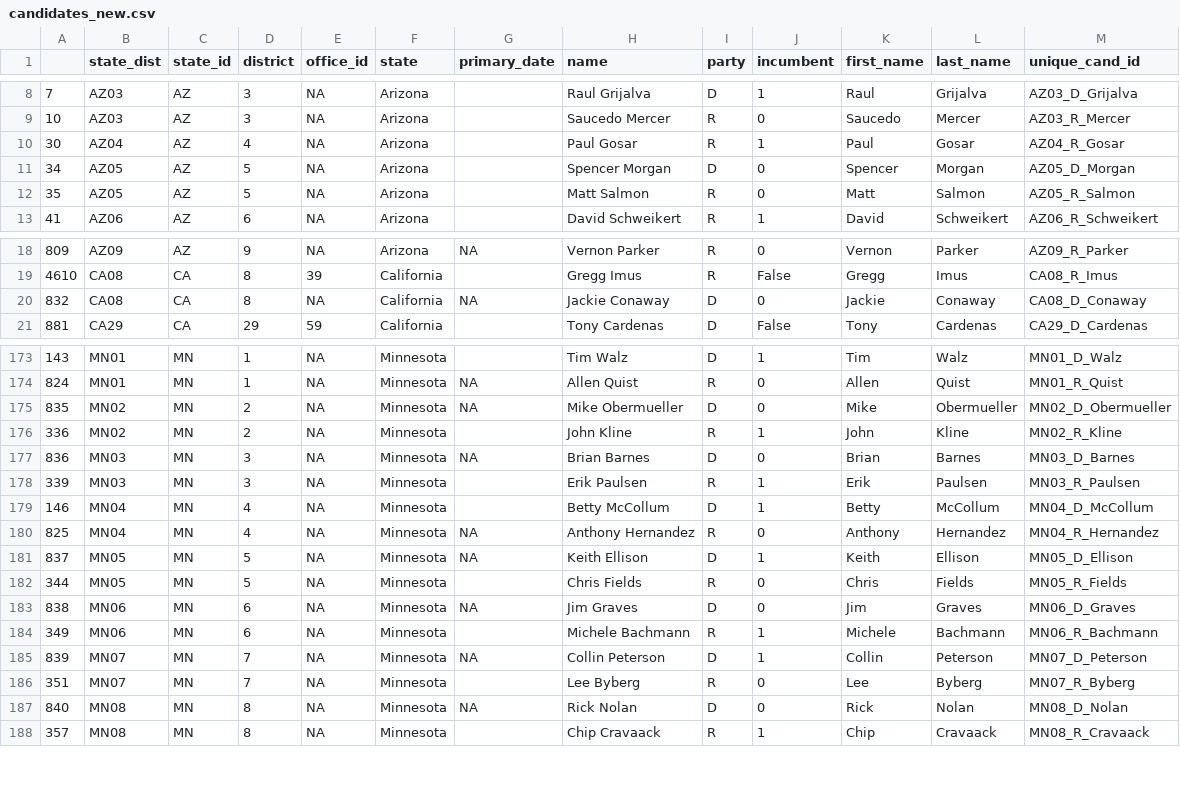
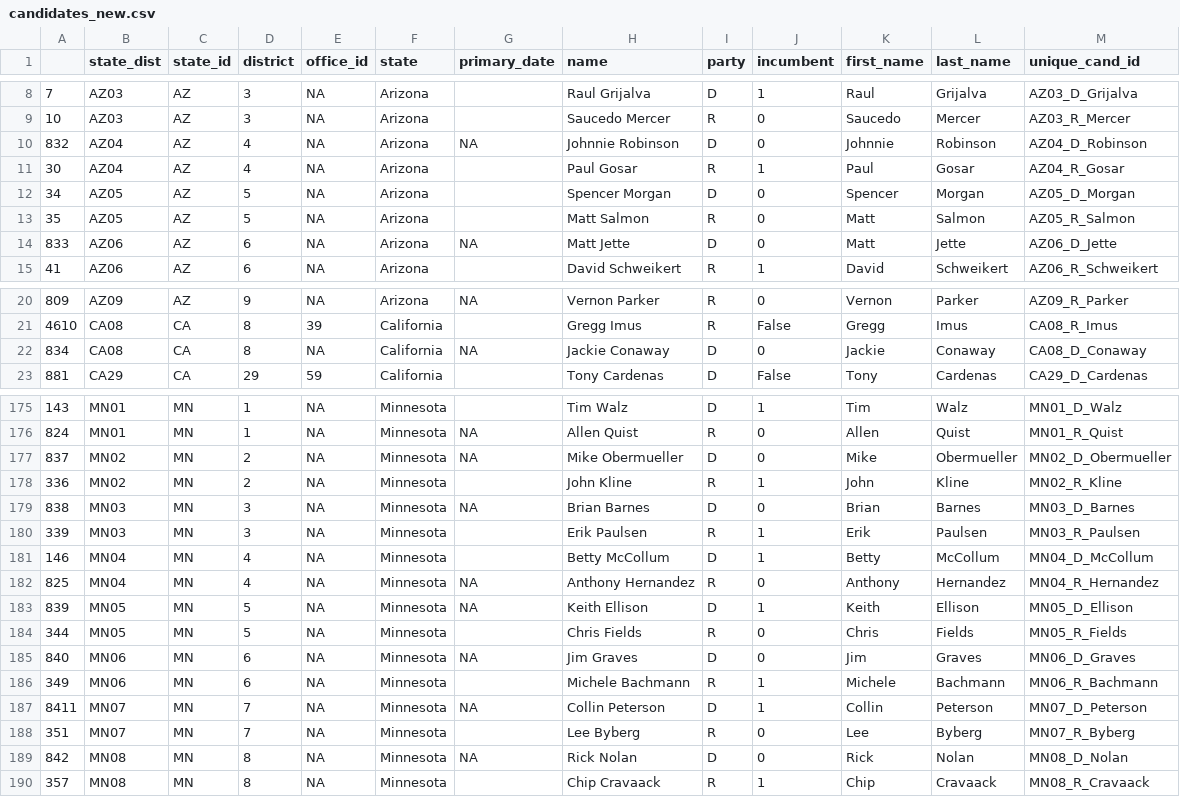
Before and after one commit to markhuberty/twitter_election2012, a CSV file: data/candidates_new.csv, drawn as a sheet; only a part is shown, gaps mark what is left out; the diff covers the shown part only.

Commit message:
updates candidates with two races in Arizona. NYT & Politico didn't put a check by the wins, but the %s said that these candidates won.

```diff
--- a/data/candidates_new.csv
+++ b/data/candidates_new.csv
@@ -9,2 +9,3 @@
 "10","AZ03","AZ","3",NA,"Arizona","","Saucedo Mercer","R","0","Saucedo","Mercer","AZ03_R_Mercer"
+"832","AZ04","AZ","4",NA,"Arizona",NA,"Johnnie Robinson","D","0","Johnnie","Robinson","AZ04_D_Robinson"
 "30","AZ04","AZ","4",NA,"Arizona","","Paul Gosar","R","1","Paul","Gosar","AZ04_R_Gosar"
@@ -12,2 +13,3 @@
 "35","AZ05","AZ","5",NA,"Arizona","","Matt Salmon","R","0","Matt","Salmon","AZ05_R_Salmon"
+"833","AZ06","AZ","6",NA,"Arizona",NA,"Matt Jette","D","0","Matt","Jette","AZ06_D_Jette"
 "41","AZ06","AZ","6",NA,"Arizona","","David Schweikert","R","1","David","Schweikert","AZ06_R_Schweikert"
@@ -19,3 +21,3 @@
 "4610","CA08","CA"," 8"," 39","California","","Gregg Imus","R","False","Gregg","Imus","CA08_R_Imus"
-"832","CA08","CA","8",NA,"California",NA,"Jackie Conaway","D","0","Jackie","Conaway","CA08_D_Conaway"
+"834","CA08","CA","8",NA,"California",NA,"Jackie Conaway","D","0","Jackie","Conaway","CA08_D_Conaway"
 "881","CA29","CA","29"," 59","California","","Tony Cardenas","D","False","Tony","Cardenas","CA29_D_Cardenas"
@@ -174,5 +176,5 @@
 "824","MN01","MN","1",NA,"Minnesota",NA,"Allen Quist","R","0","Allen","Quist","MN01_R_Quist"
-"835","MN02","MN","2",NA,"Minnesota",NA,"Mike Obermueller","D","0","Mike","Obermueller","MN02_D_Obermueller"
+"837","MN02","MN","2",NA,"Minnesota",NA,"Mike Obermueller","D","0","Mike","Obermueller","MN02_D_Obermueller"
 "336","MN02","MN","2",NA,"Minnesota","","John Kline","R","1","John","Kline","MN02_R_Kline"
-"836","MN03","MN","3",NA,"Minnesota",NA,"Brian Barnes","D","0","Brian","Barnes","MN03_D_Barnes"
+"838","MN03","MN","3",NA,"Minnesota",NA,"Brian Barnes","D","0","Brian","Barnes","MN03_D_Barnes"
 "339","MN03","MN","3",NA,"Minnesota","","Erik Paulsen","R","1","Erik","Paulsen","MN03_R_Paulsen"
@@ -180,9 +182,9 @@
 "825","MN04","MN","4",NA,"Minnesota",NA,"Anthony Hernandez","R","0","Anthony","Hernandez","MN04_R_Hernandez"
-"837","MN05","MN","5",NA,"Minnesota",NA,"Keith Ellison","D","1","Keith","Ellison","MN05_D_Ellison"
+"839","MN05","MN","5",NA,"Minnesota",NA,"Keith Ellison","D","1","Keith","Ellison","MN05_D_Ellison"
 "344","MN05","MN","5",NA,"Minnesota","","Chris Fields","R","0","Chris","Fields","MN05_R_Fields"
-"838","MN06","MN","6",NA,"Minnesota",NA,"Jim Graves","D","0","Jim","Graves","MN06_D_Graves"
+"840","MN06","MN","6",NA,"Minnesota",NA,"Jim Graves","D","0","Jim","Graves","MN06_D_Graves"
 "349","MN06","MN","6",NA,"Minnesota","","Michele Bachmann","R","1","Michele","Bachmann","MN06_R_Bachmann"
-"839","MN07","MN","7",NA,"Minnesota",NA,"Collin Peterson","D","1","Collin","Peterson","MN07_D_Peterson"
+"8411","MN07","MN","7",NA,"Minnesota",NA,"Collin Peterson","D","1","Collin","Peterson","MN07_D_Peterson"
 "351","MN07","MN","7",NA,"Minnesota","","Lee Byberg","R","0","Lee","Byberg","MN07_R_Byberg"
-"840","MN08","MN","8",NA,"Minnesota",NA,"Rick Nolan","D","0","Rick","Nolan","MN08_D_Nolan"
+"842","MN08","MN","8",NA,"Minnesota",NA,"Rick Nolan","D","0","Rick","Nolan","MN08_D_Nolan"
 "357","MN08","MN","8",NA,"Minnesota","","Chip Cravaack","R","1","Chip","Cravaack","MN08_R_Cravaack"
```
Also changed, not shown: 3 edited cells elsewhere in this file.
